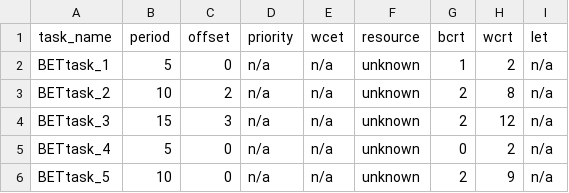
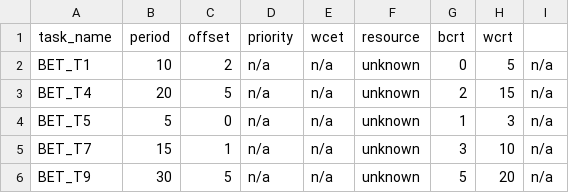
Before and after one commit to IDA-TUBS/TORO, a CSV file: Toro/data/UseCase1_BETwithWCRTs/tasks.csv, drawn as a sheet.

```diff
--- a/Toro/data/UseCase1_BETwithWCRTs/tasks.csv
+++ b/Toro/data/UseCase1_BETwithWCRTs/tasks.csv
@@ -1,6 +1,6 @@
-task_name;period;offset;priority;wcet;resource;bcrt;wcrt;let
-BETtask_1;5;0;n/a;n/a;unknown;1;2;n/a
-BETtask_2;10;2;n/a;n/a;unknown;2;8;n/a
-BETtask_3;15;3;n/a;n/a;unknown;2;12;n/a
-BETtask_4;5;0;n/a;n/a;unknown;0;2;n/a
-BETtask_5;10;0;n/a;n/a;unknown;2;9;n/a
+task_name;period;offset;priority;wcet;resource;bcrt;wcrt
+BET_T1;10;2;n/a;n/a;unknown;0;5;n/a
+BET_T4;20;5;n/a;n/a;unknown;2;15;n/a
+BET_T5;5;0;n/a;n/a;unknown;1;3;n/a
+BET_T7;15;1;n/a;n/a;unknown;3;10;n/a
+BET_T9;30;5;n/a;n/a;unknown;5;20;n/a
```
Also changed, not shown: Toro/data/UseCase3_LET/tasks.csv, 7 other files.
